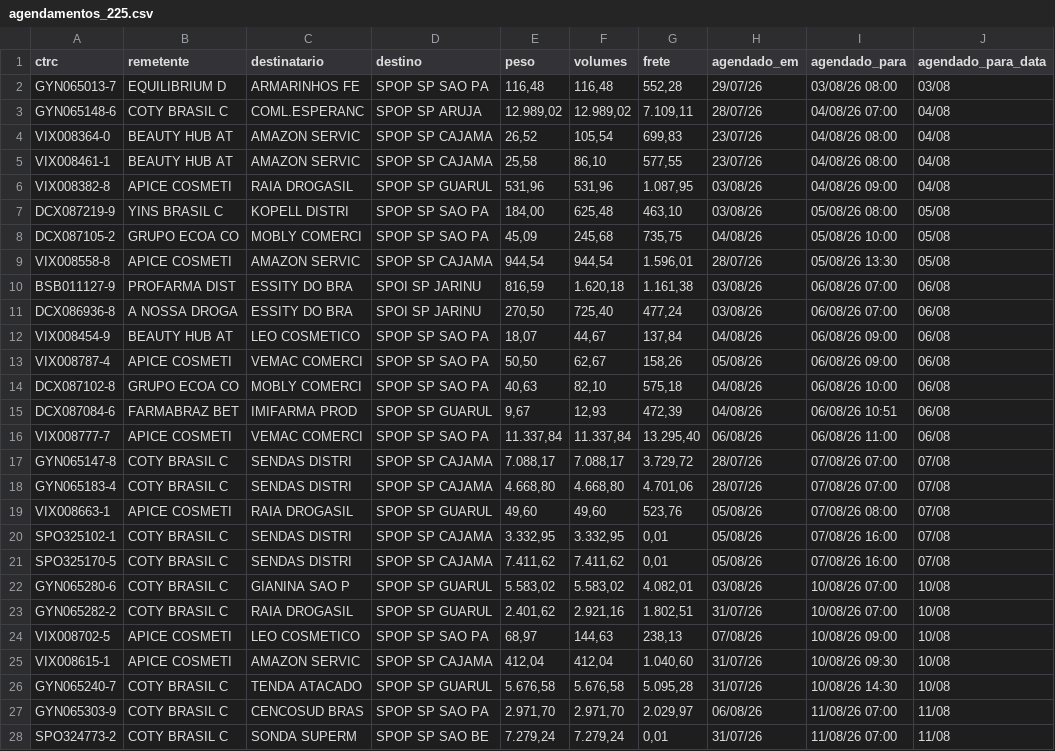
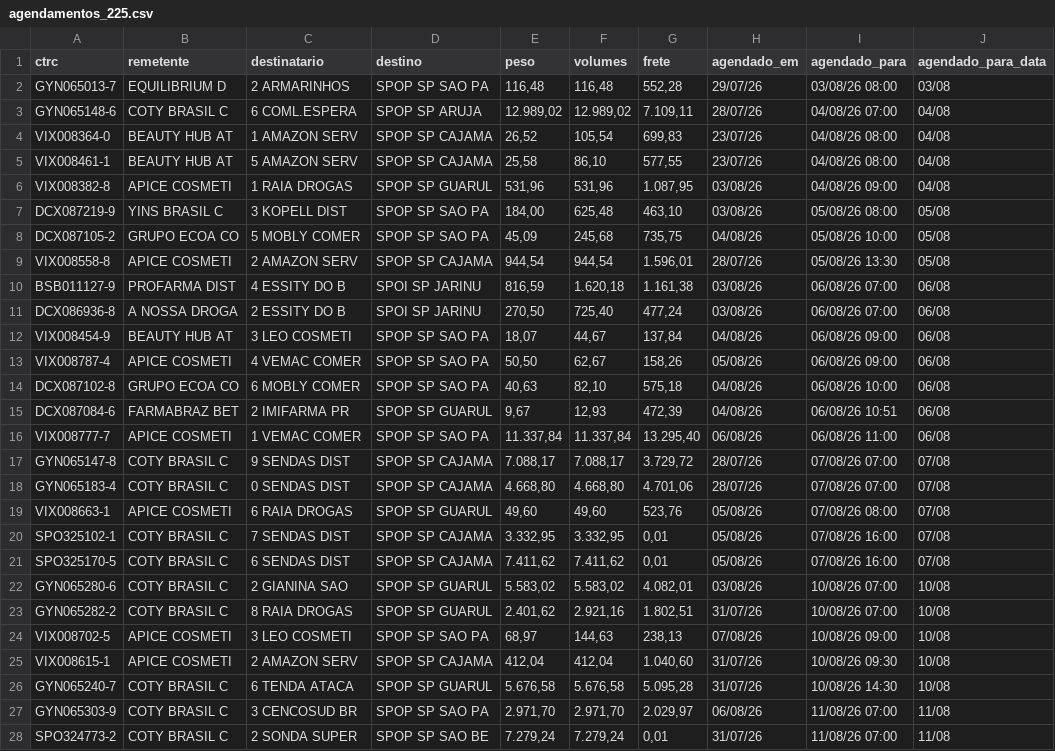
Before and after one commit to binhotransportes15/coletas-ace, a CSV file: dashboard/data/agendamentos_225.csv, drawn as a sheet; only a part is shown; the diff covers the shown part only; the diff names each change by its address in the sheet, - before the commit and + after, or states it on an @@ line.

```diff
--- a/dashboard/data/agendamentos_225.csv
+++ b/dashboard/data/agendamentos_225.csv
-C2 (destinatario): ARMARINHOS FE
+C2 (destinatario): 2 ARMARINHOS
-C3 (destinatario): COML.ESPERANC
+C3 (destinatario): 6 COML.ESPERA
-C4 (destinatario): AMAZON SERVIC
+C4 (destinatario): 1 AMAZON SERV
-C5 (destinatario): AMAZON SERVIC
+C5 (destinatario): 5 AMAZON SERV
-C6 (destinatario): RAIA DROGASIL
+C6 (destinatario): 1 RAIA DROGAS
-C7 (destinatario): KOPELL DISTRI
+C7 (destinatario): 3 KOPELL DIST
-C8 (destinatario): MOBLY COMERCI
+C8 (destinatario): 5 MOBLY COMER
-C9 (destinatario): AMAZON SERVIC
+C9 (destinatario): 2 AMAZON SERV
-C10 (destinatario): ESSITY DO BRA
+C10 (destinatario): 4 ESSITY DO B
-C11 (destinatario): ESSITY DO BRA
+C11 (destinatario): 2 ESSITY DO B
-C12 (destinatario): LEO COSMETICO
+C12 (destinatario): 3 LEO COSMETI
-C13 (destinatario): VEMAC COMERCI
+C13 (destinatario): 4 VEMAC COMER
-C14 (destinatario): MOBLY COMERCI
+C14 (destinatario): 6 MOBLY COMER
-C15 (destinatario): IMIFARMA PROD
+C15 (destinatario): 2 IMIFARMA PR
-C16 (destinatario): VEMAC COMERCI
+C16 (destinatario): 1 VEMAC COMER
-C17 (destinatario): SENDAS DISTRI
+C17 (destinatario): 9 SENDAS DIST
-C18 (destinatario): SENDAS DISTRI
+C18 (destinatario): 0 SENDAS DIST
-C19 (destinatario): RAIA DROGASIL
+C19 (destinatario): 6 RAIA DROGAS
-C20 (destinatario): SENDAS DISTRI
+C20 (destinatario): 7 SENDAS DIST
-C21 (destinatario): SENDAS DISTRI
+C21 (destinatario): 6 SENDAS DIST
-C22 (destinatario): GIANINA SAO P
+C22 (destinatario): 2 GIANINA SAO
-C23 (destinatario): RAIA DROGASIL
+C23 (destinatario): 8 RAIA DROGAS
-C24 (destinatario): LEO COSMETICO
+C24 (destinatario): 3 LEO COSMETI
-C25 (destinatario): AMAZON SERVIC
+C25 (destinatario): 2 AMAZON SERV
-C26 (destinatario): TENDA ATACADO
+C26 (destinatario): 6 TENDA ATACA
-C27 (destinatario): CENCOSUD BRAS
+C27 (destinatario): 3 CENCOSUD BR
-C28 (destinatario): SONDA SUPERM
+C28 (destinatario): 2 SONDA SUPER
```
Also changed, not shown: 1 added row and 69 edited cells elsewhere in this file, dashboard/data/coletas_103.csv, dashboard/data/contratacao/resumo_073.csv, 30 other files.
